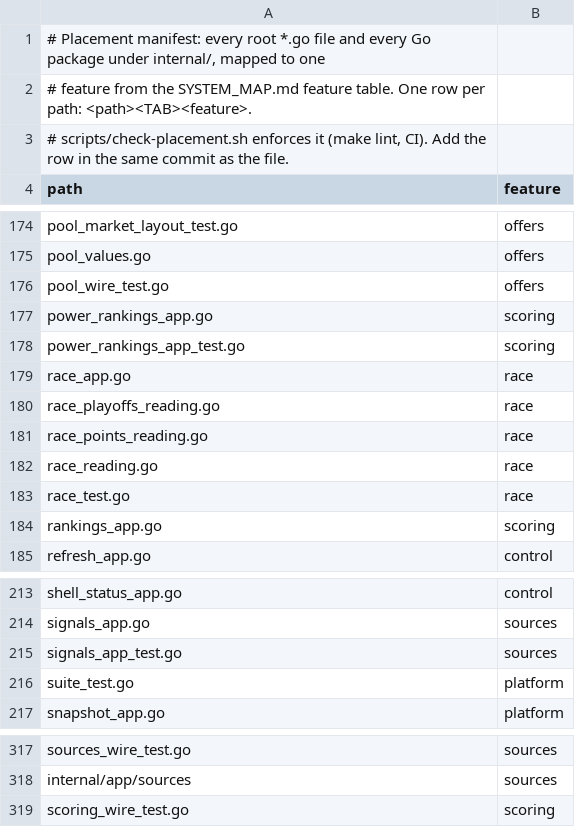
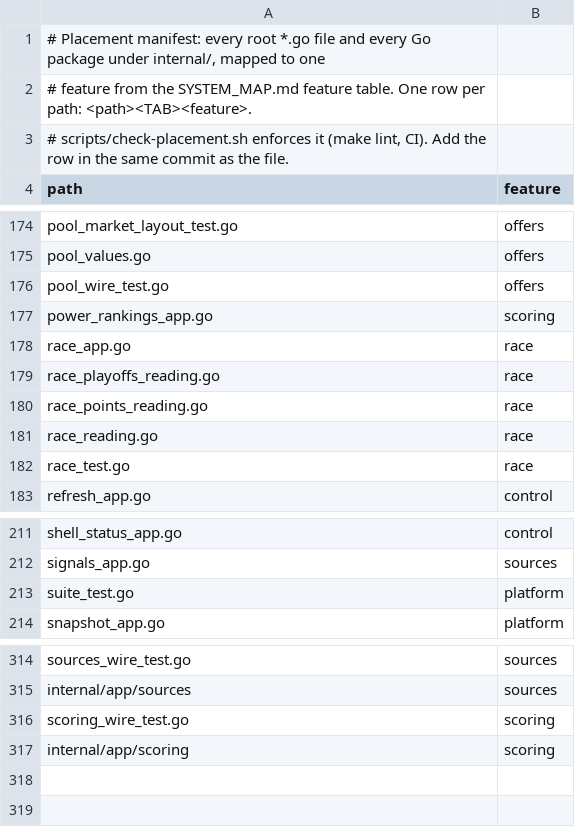
Before and after one commit to secureprospective/TheWarRoom, a TSV file: docs/architecture/placement.tsv, drawn as a sheet; only a part is shown, gaps mark what is left out.

```diff
--- a/docs/architecture/placement.tsv
+++ b/docs/architecture/placement.tsv
@@ -177,3 +177,2 @@ pool_wire_test.go	offers
 power_rankings_app.go	scoring
-power_rankings_app_test.go	scoring
 race_app.go	race
@@ -183,3 +182,2 @@ race_reading.go	race
 race_test.go	race
-rankings_app.go	scoring
 refresh_app.go	control
@@ -214,3 +212,2 @@ shell_status_app.go	control
 signals_app.go	sources
-signals_app_test.go	sources
 suite_test.go	platform
@@ -319 +316,2 @@ internal/app/sources	sources
 scoring_wire_test.go	scoring
+internal/app/scoring	scoring
```
Also changed, not shown: 12 other files.
